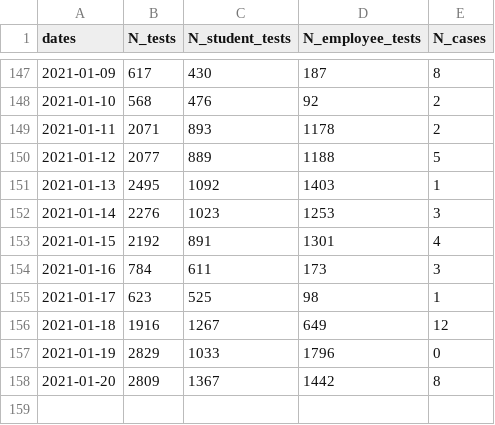
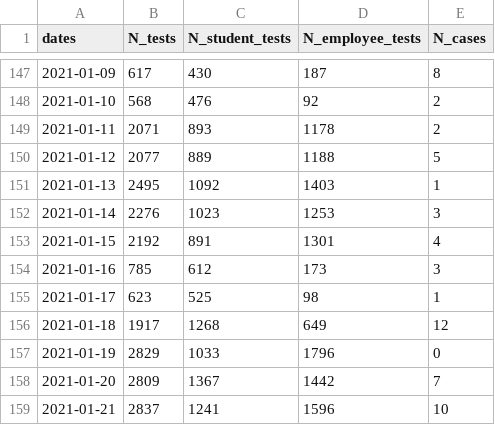
Before and after one commit to dashiellmassey/cornell-covid-dashboard, a CSV file: cleaned_covid_data.csv, drawn as a sheet; only a part is shown, gaps mark what is left out.

```diff
--- a/cleaned_covid_data.csv
+++ b/cleaned_covid_data.csv
@@ -153,6 +153,7 @@ dates,N_tests,N_student_tests,N_employee_tests,N_cases
 2021-01-15,2192,891,1301,4
-2021-01-16,784,611,173,3
+2021-01-16,785,612,173,3
 2021-01-17,623,525,98,1
-2021-01-18,1916,1267,649,12
+2021-01-18,1917,1268,649,12
 2021-01-19,2829,1033,1796,0
-2021-01-20,2809,1367,1442,8
+2021-01-20,2809,1367,1442,7
+2021-01-21,2837,1241,1596,10
```
Also changed, not shown: docs/cleaned_covid_data.csv, 4 other files.
